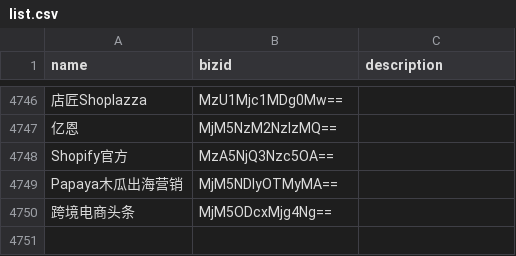
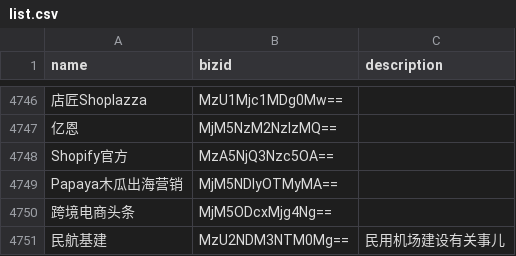
Before and after one commit to hellodword/wechat-feeds, a CSV file: list.csv, drawn as a sheet; only a part is shown, gaps mark what is left out; the diff names each change by its address in the sheet, - before the commit and + after, or states it on an @@ line.

Commit message:
Update list.csv
民用机场建设有关事儿

```diff
--- a/list.csv
+++ b/list.csv
+row 4751: 民航基建 | MzU2NDM3NTM0Mg== | 民用机场建设有关事儿
```
